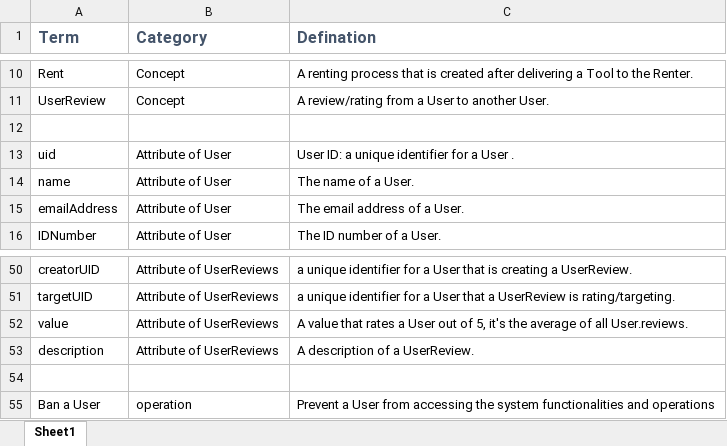
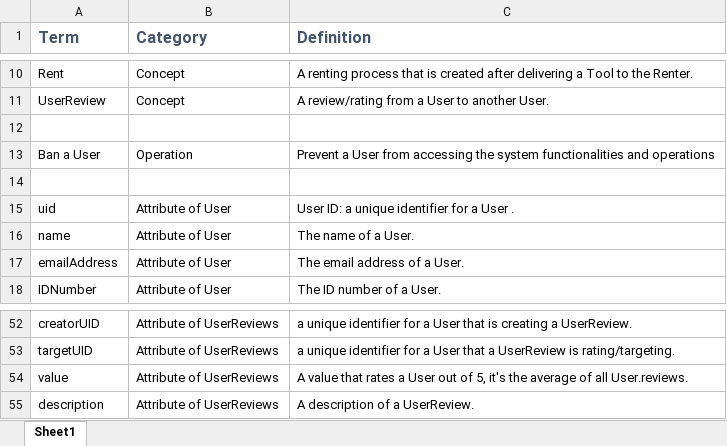
Before and after one commit to ElforL/Graduation-Project, an Excel workbook: Report/Sections/Glossary.xlsx, sheet Sheet1, drawn as a sheet; only a part is shown, gaps mark what is left out; values as stored, in another font and other column widths than the file's, no borders; removed rows and columns are numbered as before the commit, all else as after; the diff names each change by its address in the sheet, - before the commit and + after, or states it on an @@ line.

Commit message:
📝 Fixed "Definition" typo

```diff
--- a/Report/Sections/Glossary.xlsx (sheet Sheet1)
+++ b/Report/Sections/Glossary.xlsx (sheet Sheet1)
-C1: Defination
+C1: Definition
+row 12: (empty)
+row 13: Ban a User | Operation | Prevent a User from accessing the system functionalities and operations
-row 54: (empty)
-row 55: Ban a User | operation | Prevent a User from accessing the system functionalities and operations
```
